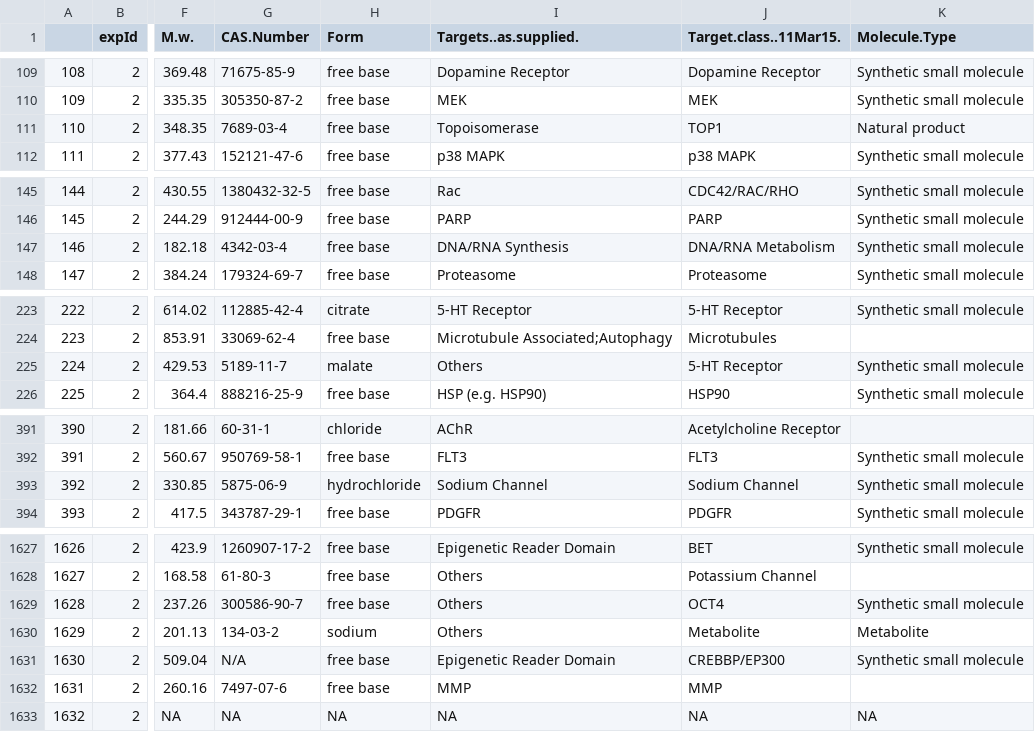
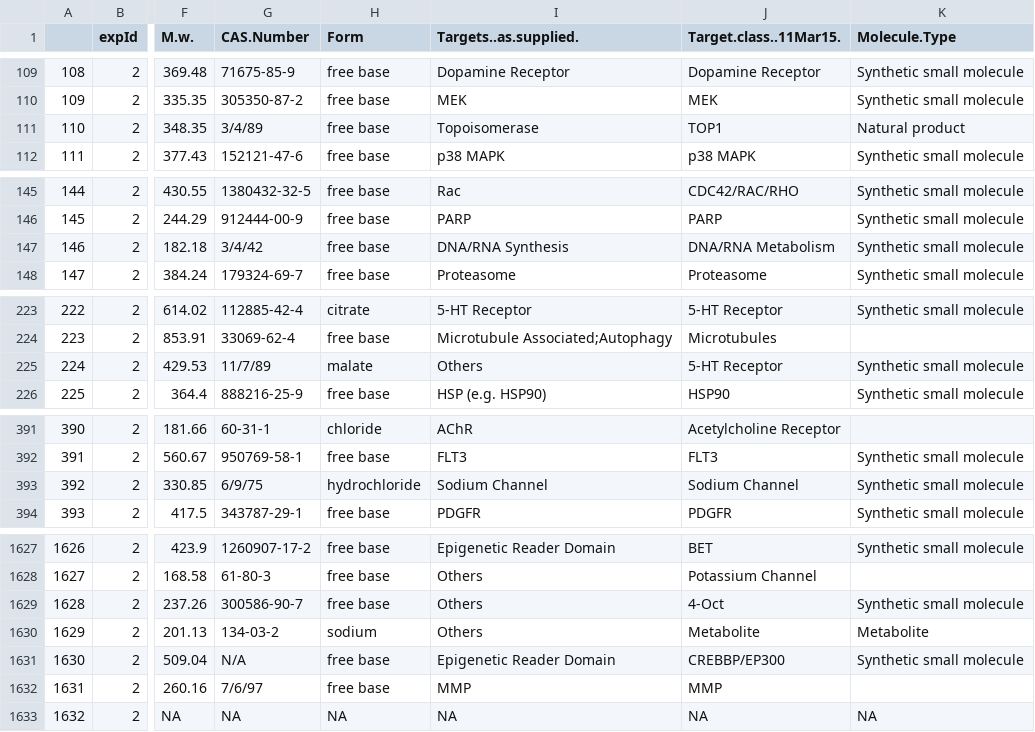
Before and after one commit to awells2/website, a CSV file: db/s2/compoundInfoNew2.csv, drawn as a sheet; only a part is shown, gaps mark what is left out; the diff covers the shown part only; the diff names each change by its address in the sheet, - before the commit and + after, or states it on an @@ line.

```diff
--- a/db/s2/compoundInfoNew2.csv
+++ b/db/s2/compoundInfoNew2.csv
-G111 (CAS.Number): 7689-03-4
+G111 (CAS.Number): 3/4/89
-G147 (CAS.Number): 4342-03-4
+G147 (CAS.Number): 3/4/42
-G225 (CAS.Number): 5189-11-7
+G225 (CAS.Number): 11/7/89
-G393 (CAS.Number): 5875-06-9
+G393 (CAS.Number): 6/9/75
-J1629 (Target.class..11Mar15.): OCT4
+J1629 (Target.class..11Mar15.): 4-Oct
-G1632 (CAS.Number): 7497-07-6
+G1632 (CAS.Number): 7/6/97
```
Also changed, not shown: 13 edited cells elsewhere in this file, db/s2/S2_con.csv, db/s2/S2_nls.csv, 11 other files.
